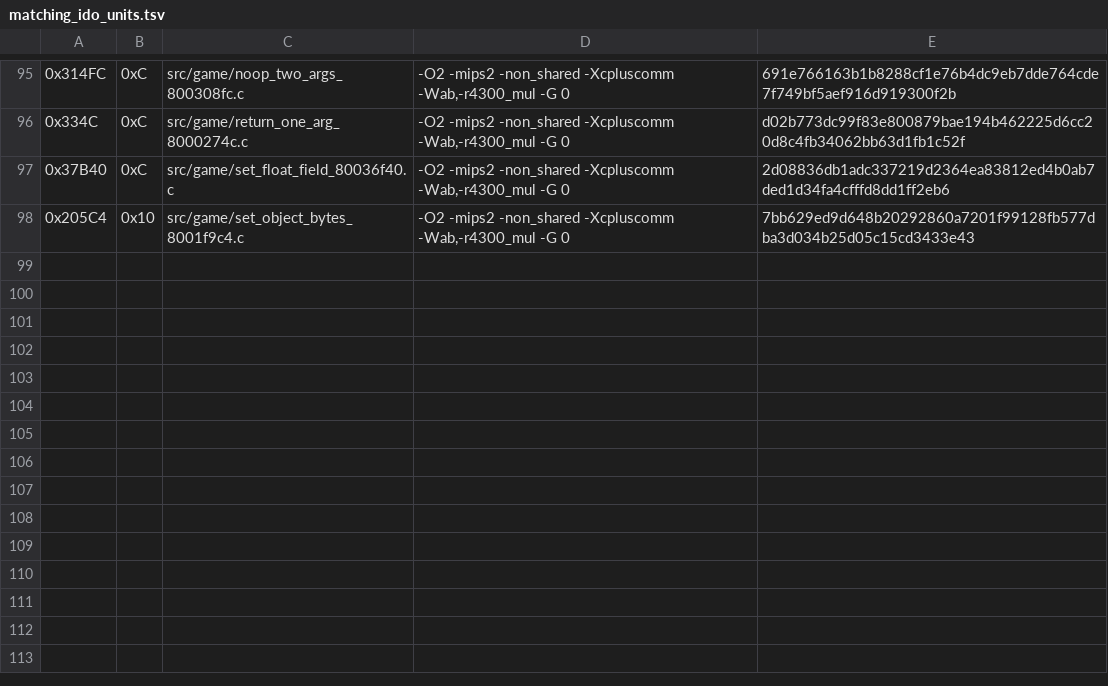
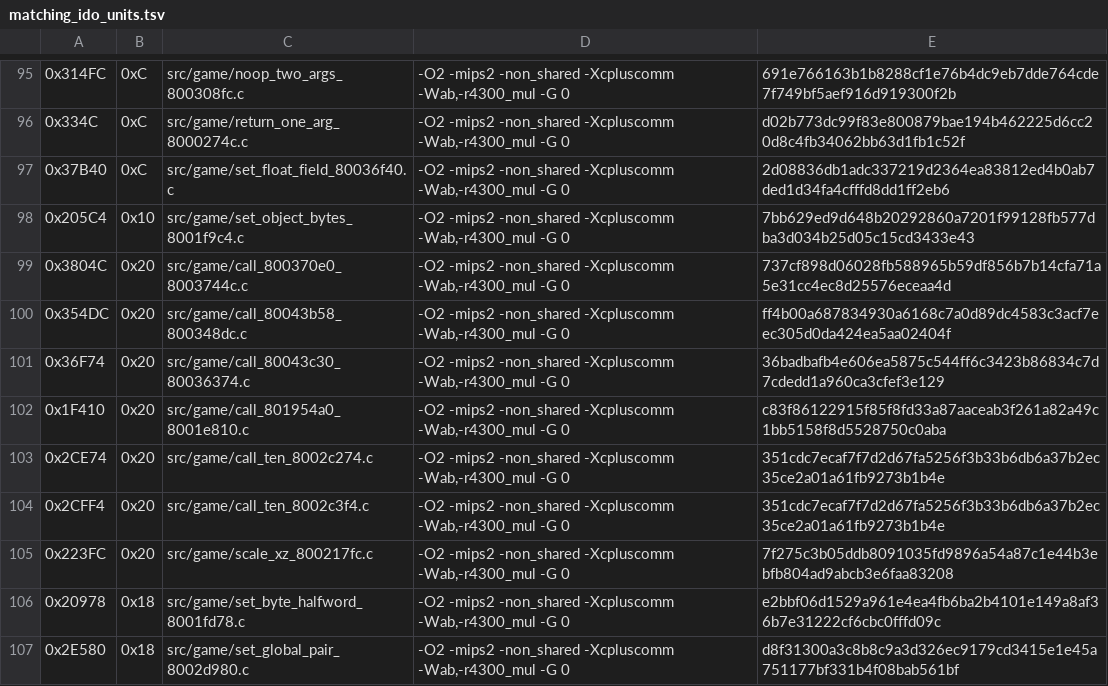
Before and after one commit to TheGh0stShip/Nagano-Winter-Olympics-98-N64, a TSV file: config/us/matching_ido_units.tsv, drawn as a sheet; only a part is shown, gaps mark what is left out.

Commit message:
Match small state and wrapper functions

```diff
--- a/config/us/matching_ido_units.tsv
+++ b/config/us/matching_ido_units.tsv
@@ -98 +98,10 @@
 0x205C4	0x10	src/game/set_object_bytes_8001f9c4.c	-O2 -mips2 -non_shared -Xcpluscomm -Wab,-r4300_mul -G 0	7bb629ed9d648b20292860a7201f99128fb577dba3d034b25d05c15cd3433e43
+0x3804C	0x20	src/game/call_800370e0_8003744c.c	-O2 -mips2 -non_shared -Xcpluscomm -Wab,-r4300_mul -G 0	737cf898d06028fb588965b59df856b7b14cfa71a5e31cc4ec8d25576eceaa4d
+0x354DC	0x20	src/game/call_80043b58_800348dc.c	-O2 -mips2 -non_shared -Xcpluscomm -Wab,-r4300_mul -G 0	ff4b00a687834930a6168c7a0d89dc4583c3acf7eec305d0da424ea5aa02404f
+0x36F74	0x20	src/game/call_80043c30_80036374.c	-O2 -mips2 -non_shared -Xcpluscomm -Wab,-r4300_mul -G 0	36badbafb4e606ea5875c544ff6c3423b86834c7d7cdedd1a960ca3cfef3e129
+0x1F410	0x20	src/game/call_801954a0_8001e810.c	-O2 -mips2 -non_shared -Xcpluscomm -Wab,-r4300_mul -G 0	c83f86122915f85f8fd33a87aaceab3f261a82a49c1bb5158f8d5528750c0aba
+0x2CE74	0x20	src/game/call_ten_8002c274.c	-O2 -mips2 -non_shared -Xcpluscomm -Wab,-r4300_mul -G 0	351cdc7ecaf7f7d2d67fa5256f3b33b6db6a37b2ec35ce2a01a61fb9273b1b4e
+0x2CFF4	0x20	src/game/call_ten_8002c3f4.c	-O2 -mips2 -non_shared -Xcpluscomm -Wab,-r4300_mul -G 0	351cdc7ecaf7f7d2d67fa5256f3b33b6db6a37b2ec35ce2a01a61fb9273b1b4e
+0x223FC	0x20	src/game/scale_xz_800217fc.c	-O2 -mips2 -non_shared -Xcpluscomm -Wab,-r4300_mul -G 0	7f275c3b05ddb8091035fd9896a54a87c1e44b3ebfb804ad9abcb3e6faa83208
+0x20978	0x18	src/game/set_byte_halfword_8001fd78.c	-O2 -mips2 -non_shared -Xcpluscomm -Wab,-r4300_mul -G 0	e2bbf06d1529a961e4ea4fb6ba2b4101e149a8af36b7e31222cf6cbc0fffd09c
+0x2E580	0x18	src/game/set_global_pair_8002d980.c	-O2 -mips2 -non_shared -Xcpluscomm -Wab,-r4300_mul -G 0	d8f31300a3c8b8c9a3d326ec9179cd3415e1e45a751177bf331b4f08bab561bf
```
Also changed, not shown: 12 other files.
